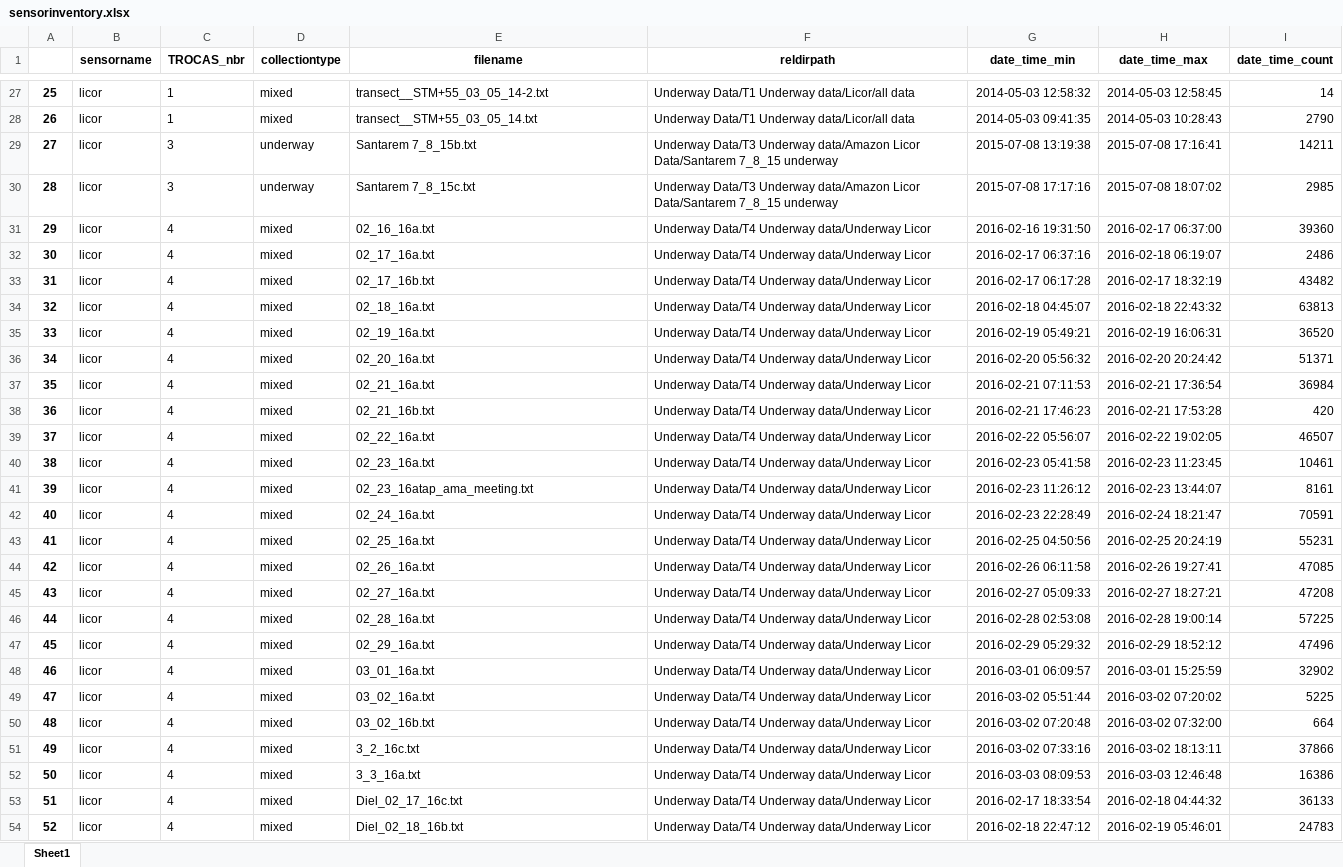
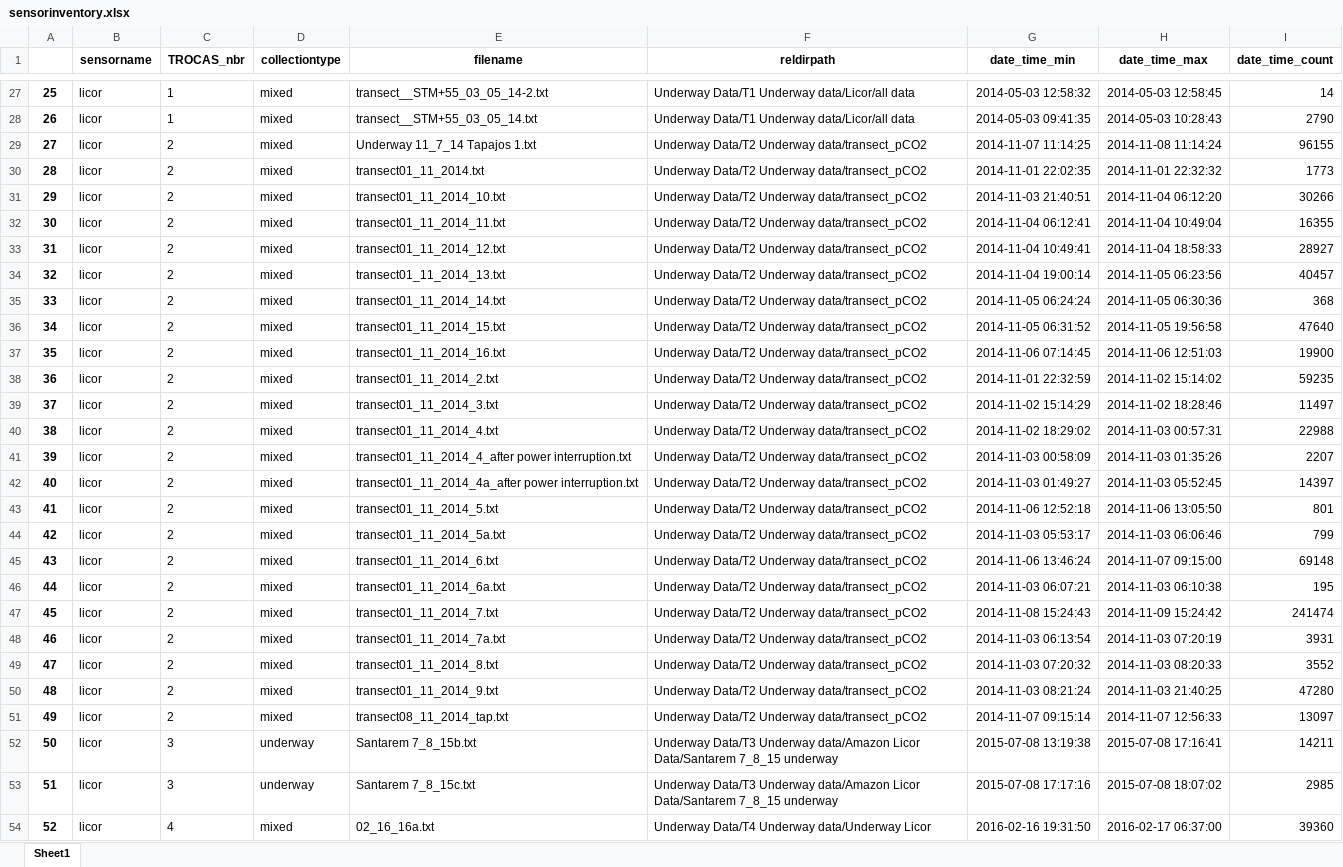
Before and after one commit to amazon-riverbgc/trocas-herokuapp1, an Excel workbook: data/inventories/sensorinventory.xlsx, sheet Sheet1, drawn as a sheet; only a part is shown, gaps mark what is left out; the shorter side is filled out with more unchanged rows; values as stored, in another font and other column widths than the file's, no borders; addresses are those after the commit; the diff names each change by its address in the sheet, - before the commit and + after, or states it on an @@ line.

```diff
--- a/data/inventories/sensorinventory.xlsx (sheet Sheet1)
+++ b/data/inventories/sensorinventory.xlsx (sheet Sheet1)
+row 29: 27 | licor | 2 | mixed | Underway 11_7_14 Tapajos 1.txt | Underway Data/T2 Underway data/transect_pCO2 | 2014-11-07 11:14:25 | 2014-11-08 11:14:24 | 96155
+row 30: 28 | licor | 2 | mixed | transect01_11_2014.txt | Underway Data/T2 Underway data/transect_pCO2 | 2014-11-01 22:02:35 | 2014-11-01 22:32:32 | 1773
+row 31: 29 | licor | 2 | mixed | transect01_11_2014_10.txt | Underway Data/T2 Underway data/transect_pCO2 | 2014-11-03 21:40:51 | 2014-11-04 06:12:20 | 30266
+row 32: 30 | licor | 2 | mixed | transect01_11_2014_11.txt | Underway Data/T2 Underway data/transect_pCO2 | 2014-11-04 06:12:41 | 2014-11-04 10:49:04 | 16355
+row 33: 31 | licor | 2 | mixed | transect01_11_2014_12.txt | Underway Data/T2 Underway data/transect_pCO2 | 2014-11-04 10:49:41 | 2014-11-04 18:58:33 | 28927
+row 34: 32 | licor | 2 | mixed | transect01_11_2014_13.txt | Underway Data/T2 Underway data/transect_pCO2 | 2014-11-04 19:00:14 | 2014-11-05 06:23:56 | 40457
+row 35: 33 | licor | 2 | mixed | transect01_11_2014_14.txt | Underway Data/T2 Underway data/transect_pCO2 | 2014-11-05 06:24:24 | 2014-11-05 06:30:36 | 368
+row 36: 34 | licor | 2 | mixed | transect01_11_2014_15.txt | Underway Data/T2 Underway data/transect_pCO2 | 2014-11-05 06:31:52 | 2014-11-05 19:56:58 | 47640
+row 37: 35 | licor | 2 | mixed | transect01_11_2014_16.txt | Underway Data/T2 Underway data/transect_pCO2 | 2014-11-06 07:14:45 | 2014-11-06 12:51:03 | 19900
+row 38: 36 | licor | 2 | mixed | transect01_11_2014_2.txt | Underway Data/T2 Underway data/transect_pCO2 | 2014-11-01 22:32:59 | 2014-11-02 15:14:02 | 59235
+row 39: 37 | licor | 2 | mixed | transect01_11_2014_3.txt | Underway Data/T2 Underway data/transect_pCO2 | 2014-11-02 15:14:29 | 2014-11-02 18:28:46 | 11497
+row 40: 38 | licor | 2 | mixed | transect01_11_2014_4.txt | Underway Data/T2 Underway data/transect_pCO2 | 2014-11-02 18:29:02 | 2014-11-03 00:57:31 | 22988
+row 41: 39 | licor | 2 | mixed | transect01_11_2014_4_after power interruption.txt | Underway Data/T2 Underway data/transect_pCO2 | 2014-11-03 00:58:09 | 2014-11-03 01:35:26 | 2207
+row 42: 40 | licor | 2 | mixed | transect01_11_2014_4a_after power interruption.txt | Underway Data/T2 Underway data/transect_pCO2 | 2014-11-03 01:49:27 | 2014-11-03 05:52:45 | 14397
+row 43: 41 | licor | 2 | mixed | transect01_11_2014_5.txt | Underway Data/T2 Underway data/transect_pCO2 | 2014-11-06 12:52:18 | 2014-11-06 13:05:50 | 801
+row 44: 42 | licor | 2 | mixed | transect01_11_2014_5a.txt | Underway Data/T2 Underway data/transect_pCO2 | 2014-11-03 05:53:17 | 2014-11-03 06:06:46 | 799
+row 45: 43 | licor | 2 | mixed | transect01_11_2014_6.txt | Underway Data/T2 Underway data/transect_pCO2 | 2014-11-06 13:46:24 | 2014-11-07 09:15:00 | 69148
+row 46: 44 | licor | 2 | mixed | transect01_11_2014_6a.txt | Underway Data/T2 Underway data/transect_pCO2 | 2014-11-03 06:07:21 | 2014-11-03 06:10:38 | 195
+row 47: 45 | licor | 2 | mixed | transect01_11_2014_7.txt | Underway Data/T2 Underway data/transect_pCO2 | 2014-11-08 15:24:43 | 2014-11-09 15:24:42 | 241474
+row 48: 46 | licor | 2 | mixed | transect01_11_2014_7a.txt | Underway Data/T2 Underway data/transect_pCO2 | 2014-11-03 06:13:54 | 2014-11-03 07:20:19 | 3931
+row 49: 47 | licor | 2 | mixed | transect01_11_2014_8.txt | Underway Data/T2 Underway data/transect_pCO2 | 2014-11-03 07:20:32 | 2014-11-03 08:20:33 | 3552
+row 50: 48 | licor | 2 | mixed | transect01_11_2014_9.txt | Underway Data/T2 Underway data/transect_pCO2 | 2014-11-03 08:21:24 | 2014-11-03 21:40:25 | 47280
+row 51: 49 | licor | 2 | mixed | transect08_11_2014_tap.txt | Underway Data/T2 Underway data/transect_pCO2 | 2014-11-07 09:15:14 | 2014-11-07 12:56:33 | 13097
@@ column A renumbered between rows 52 and 227 @@
```
Also changed, not shown: data/inventories/gps_sensor_df_describe_stats.xlsx, data/inventories/licor_sensor_df_describe_stats.xlsx, 11 other files.
